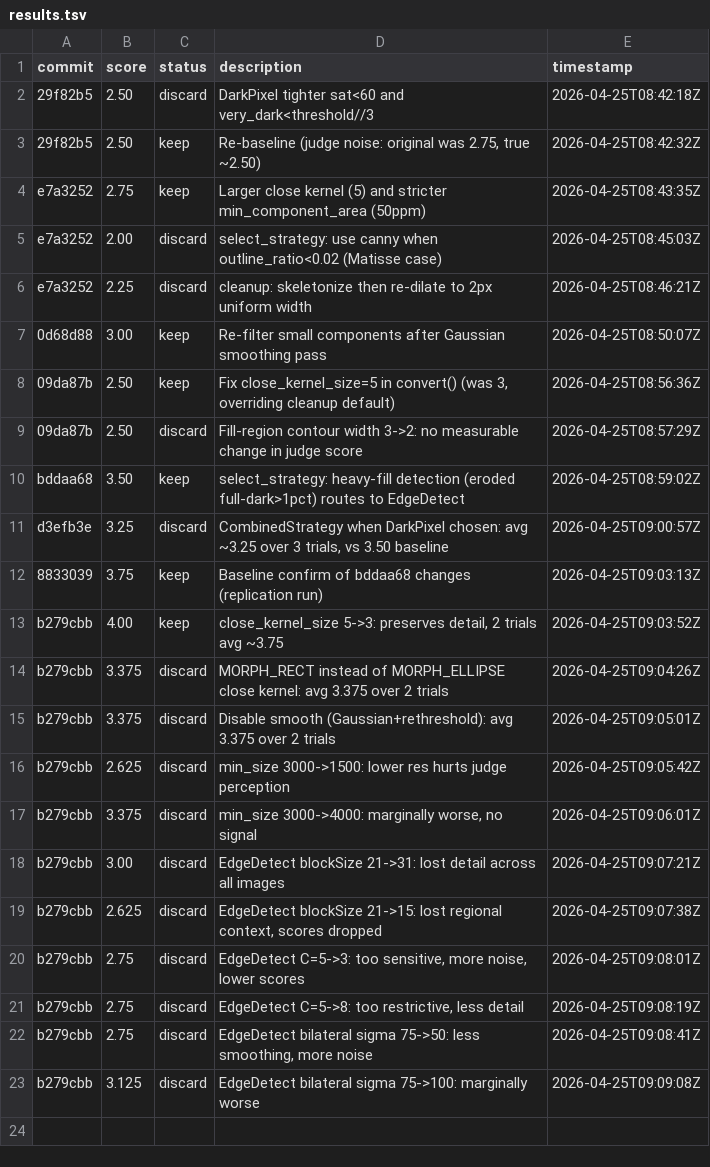
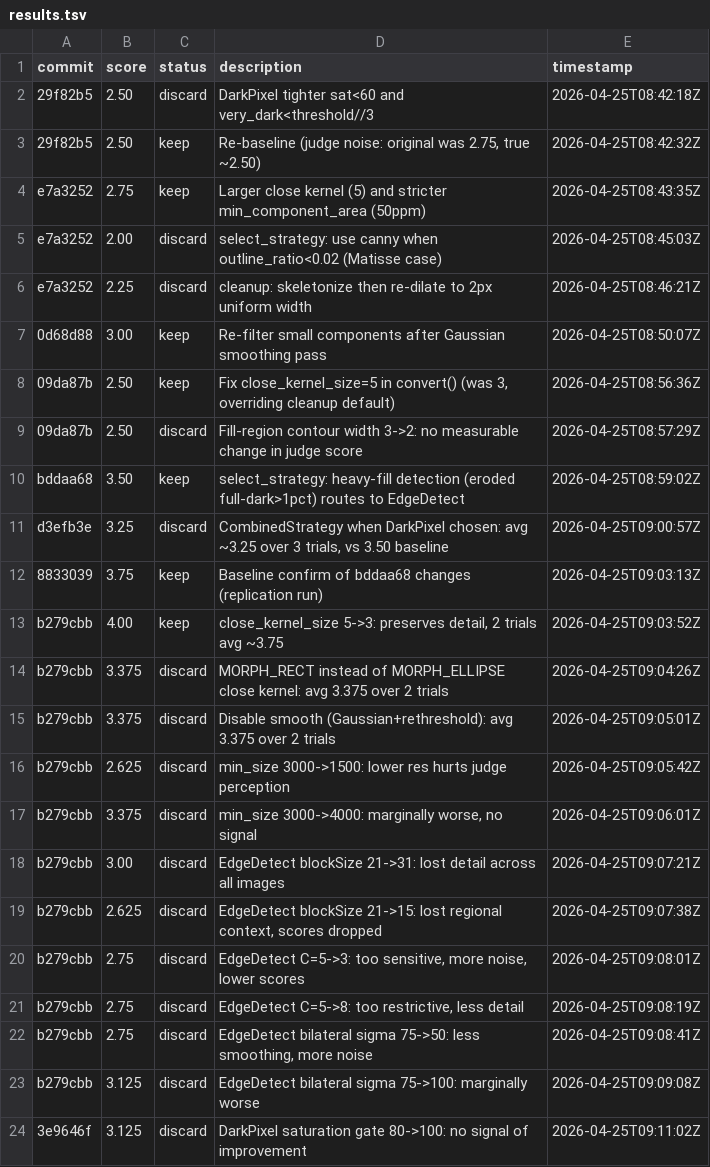
Before and after one commit to prateekranka/ColoringTemplateCreator, a TSV file: experiments/results.tsv, drawn as a sheet.

```diff
--- a/experiments/results.tsv
+++ b/experiments/results.tsv
@@ -23 +23,2 @@ b279cbb	2.75	discard	EdgeDetect bilateral sigma 75->50: less smoothing, more noi
 b279cbb	3.125	discard	EdgeDetect bilateral sigma 75->100: marginally worse	2026-04-25T09:09:08Z
+3e9646f	3.125	discard	DarkPixel saturation gate 80->100: no signal of improvement	2026-04-25T09:11:02Z
```
